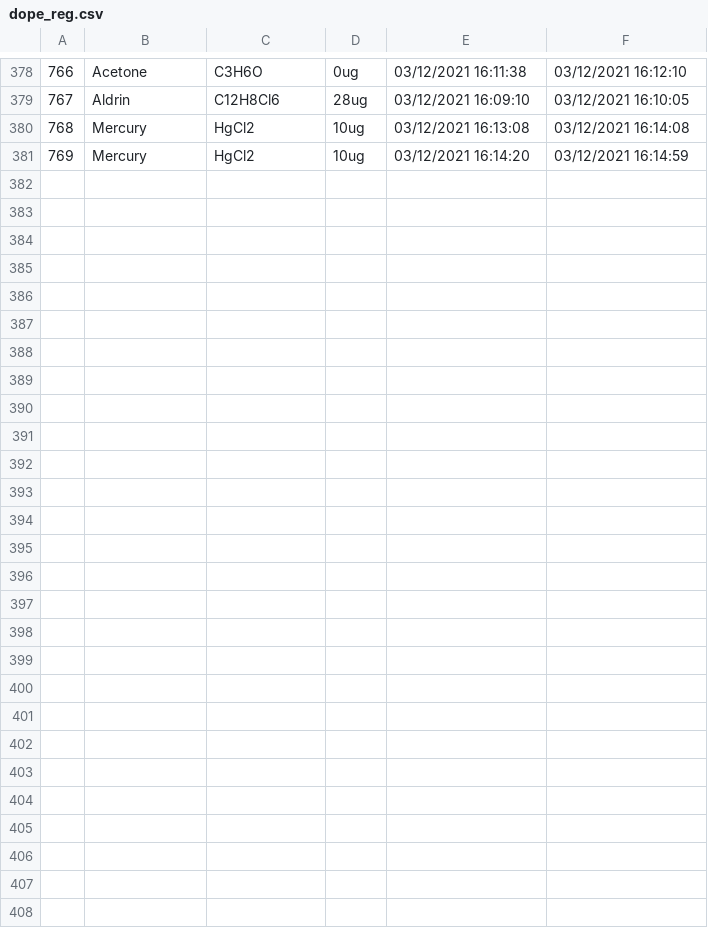
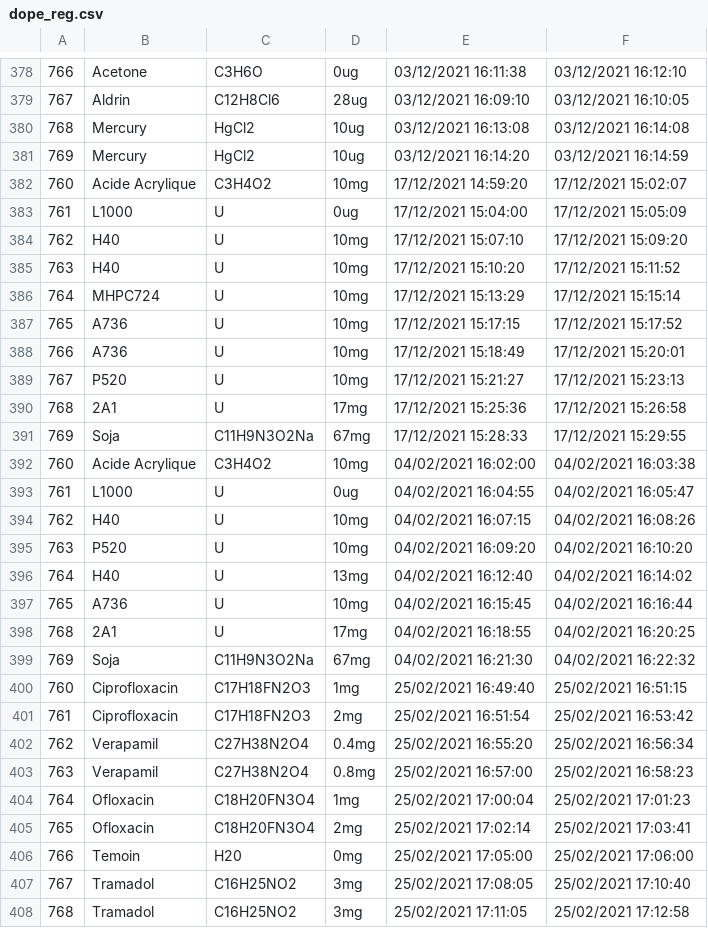
Before and after one commit to ruckapark/IndicateurGlobal, a CSV file: REGS/dope_reg.csv, drawn as a sheet; only a part is shown, gaps mark what is left out; the diff names each change by its address in the sheet, - before the commit and + after, or states it on an @@ line.

Commit message:
Update reg in correct directory

```diff
--- a/REGS/dope_reg.csv
+++ b/REGS/dope_reg.csv
+row 382: 760 | Acide Acrylique | C3H4O2 | 10mg | 17/12/2021 14:59:20 | 17/12/2021 15:02:07
+row 383: 761 | L1000 | U | 0ug | 17/12/2021 15:04:00 | 17/12/2021 15:05:09
+row 384: 762 | H40 | U | 10mg | 17/12/2021 15:07:10 | 17/12/2021 15:09:20
+row 385: 763 | H40 | U | 10mg | 17/12/2021 15:10:20 | 17/12/2021 15:11:52
+row 386: 764 | MHPC724 | U | 10mg | 17/12/2021 15:13:29 | 17/12/2021 15:15:14
+row 387: 765 | A736 | U | 10mg | 17/12/2021 15:17:15 | 17/12/2021 15:17:52
+row 388: 766 | A736 | U | 10mg | 17/12/2021 15:18:49 | 17/12/2021 15:20:01
+row 389: 767 | P520 | U | 10mg | 17/12/2021 15:21:27 | 17/12/2021 15:23:13
+row 390: 768 | 2A1 | U | 17mg | 17/12/2021 15:25:36 | 17/12/2021 15:26:58
+row 391: 769 | Soja | C11H9N3O2Na | 67mg | 17/12/2021 15:28:33 | 17/12/2021 15:29:55
+row 392: 760 | Acide Acrylique | C3H4O2 | 10mg | 04/02/2021 16:02:00 | 04/02/2021 16:03:38
+row 393: 761 | L1000 | U | 0ug | 04/02/2021 16:04:55 | 04/02/2021 16:05:47
+row 394: 762 | H40 | U | 10mg | 04/02/2021 16:07:15 | 04/02/2021 16:08:26
+row 395: 763 | P520 | U | 10mg | 04/02/2021 16:09:20 | 04/02/2021 16:10:20
+row 396: 764 | H40 | U | 13mg | 04/02/2021 16:12:40 | 04/02/2021 16:14:02
+row 397: 765 | A736 | U | 10mg | 04/02/2021 16:15:45 | 04/02/2021 16:16:44
+row 398: 768 | 2A1 | U | 17mg | 04/02/2021 16:18:55 | 04/02/2021 16:20:25
+row 399: 769 | Soja | C11H9N3O2Na | 67mg | 04/02/2021 16:21:30 | 04/02/2021 16:22:32
+row 400: 760 | Ciprofloxacin | C17H18FN2O3 | 1mg | 25/02/2021 16:49:40 | 25/02/2021 16:51:15
+row 401: 761 | Ciprofloxacin | C17H18FN2O3 | 2mg | 25/02/2021 16:51:54 | 25/02/2021 16:53:42
+row 402: 762 | Verapamil | C27H38N2O4 | 0.4mg | 25/02/2021 16:55:20 | 25/02/2021 16:56:34
+row 403: 763 | Verapamil | C27H38N2O4 | 0.8mg | 25/02/2021 16:57:00 | 25/02/2021 16:58:23
+row 404: 764 | Ofloxacin | C18H20FN3O4 | 1mg | 25/02/2021 17:00:04 | 25/02/2021 17:01:23
+row 405: 765 | Ofloxacin | C18H20FN3O4 | 2mg | 25/02/2021 17:02:14 | 25/02/2021 17:03:41
+row 406: 766 | Temoin | H20 | 0mg | 25/02/2021 17:05:00 | 25/02/2021 17:06:00
+row 407: 767 | Tramadol | C16H25NO2 | 3mg | 25/02/2021 17:08:05 | 25/02/2021 17:10:40
+row 408: 768 | Tramadol | C16H25NO2 | 3mg | 25/02/2021 17:11:05 | 25/02/2021 17:12:58
```
